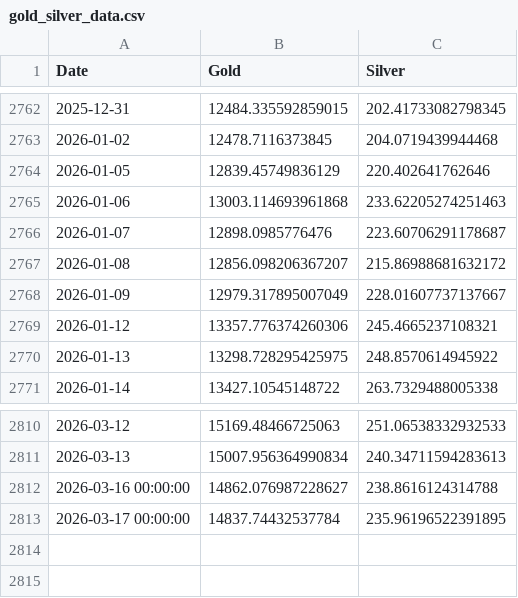
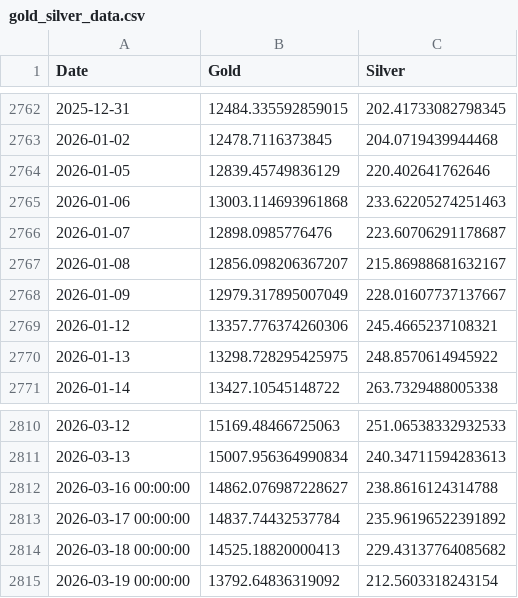
Before and after one commit to Vishalsuriya19/Digital_Gold_Silver_Investment_Intellligence_Sytem, a CSV file: gold_silver_data.csv, drawn as a sheet; only a part is shown, gaps mark what is left out.

Commit message:
Add broker integrations and update automation data

```diff
--- a/gold_silver_data.csv
+++ b/gold_silver_data.csv
@@ -2766,3 +2766,3 @@ Date,Gold,Silver
 2026-01-07,12898.0985776476,223.60706291178687
-2026-01-08,12856.098206367207,215.86988681632172
+2026-01-08,12856.098206367207,215.86988681632167
 2026-01-09,12979.317895007049,228.01607737137667
@@ -2812,2 +2812,4 @@ Date,Gold,Silver
 2026-03-16 00:00:00,14862.076987228627,238.8616124314788
-2026-03-17 00:00:00,14837.74432537784,235.96196522391895
+2026-03-17 00:00:00,14837.74432537784,235.96196522391892
+2026-03-18 00:00:00,14525.18820000413,229.43137764085682
+2026-03-19 00:00:00,13792.64836319092,212.5603318243154
```
Also changed, not shown: 8 other files.
